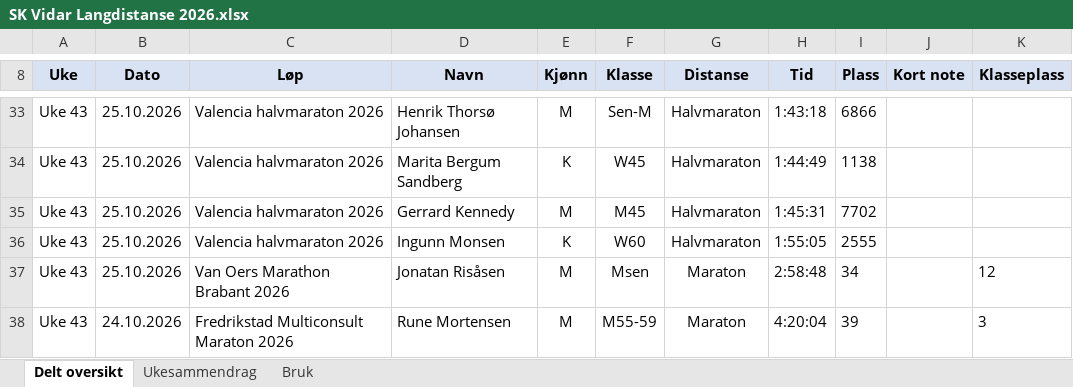
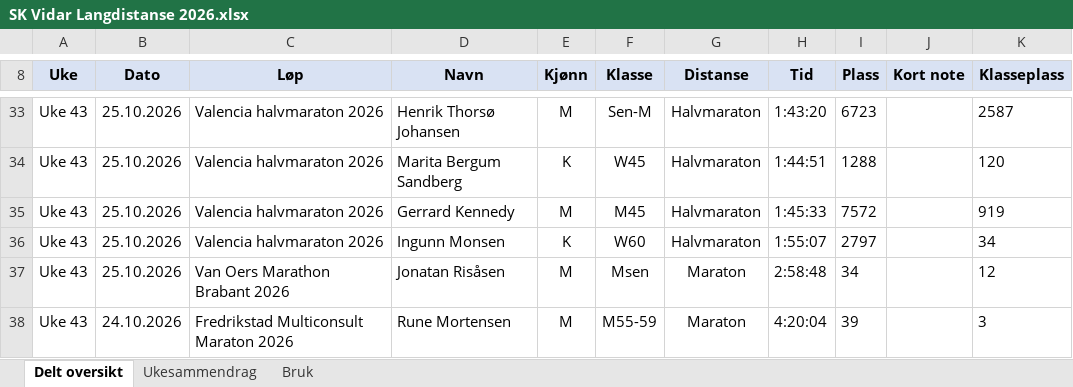
Before and after one commit to gustavByte/sk-vidar-2026-resultater, an Excel workbook: data/delt_oversikt/SK Vidar Langdistanse 2026.xlsx, sheet Delt oversikt, drawn as a sheet; only a part is shown, gaps mark what is left out; values as stored, in another font and other column widths than the file's, no borders; table styles not drawn; the diff covers the shown part only; the diff names each change by its address in the sheet, - before the commit and + after, or states it on an @@ line.

```diff
--- a/data/delt_oversikt/SK Vidar Langdistanse 2026.xlsx (sheet Delt oversikt)
+++ b/data/delt_oversikt/SK Vidar Langdistanse 2026.xlsx (sheet Delt oversikt)
-H33 (Tid): 1:43:18
+H33 (Tid): 1:43:20
-I33 (Plass): 6866
+I33 (Plass): 6723
-K33 (Klasseplass): (empty)
+K33 (Klasseplass): 2587
-H34 (Tid): 1:44:49
+H34 (Tid): 1:44:51
-I34 (Plass): 1138
+I34 (Plass): 1288
-K34 (Klasseplass): (empty)
+K34 (Klasseplass): 120
-H35 (Tid): 1:45:31
+H35 (Tid): 1:45:33
-I35 (Plass): 7702
+I35 (Plass): 7572
-K35 (Klasseplass): (empty)
+K35 (Klasseplass): 919
-H36 (Tid): 1:55:05
+H36 (Tid): 1:55:07
-I36 (Plass): 2555
+I36 (Plass): 2797
-K36 (Klasseplass): (empty)
+K36 (Klasseplass): 34
```
Also changed, not shown: 32 edited cells elsewhere in this sheet, 2 other files.
